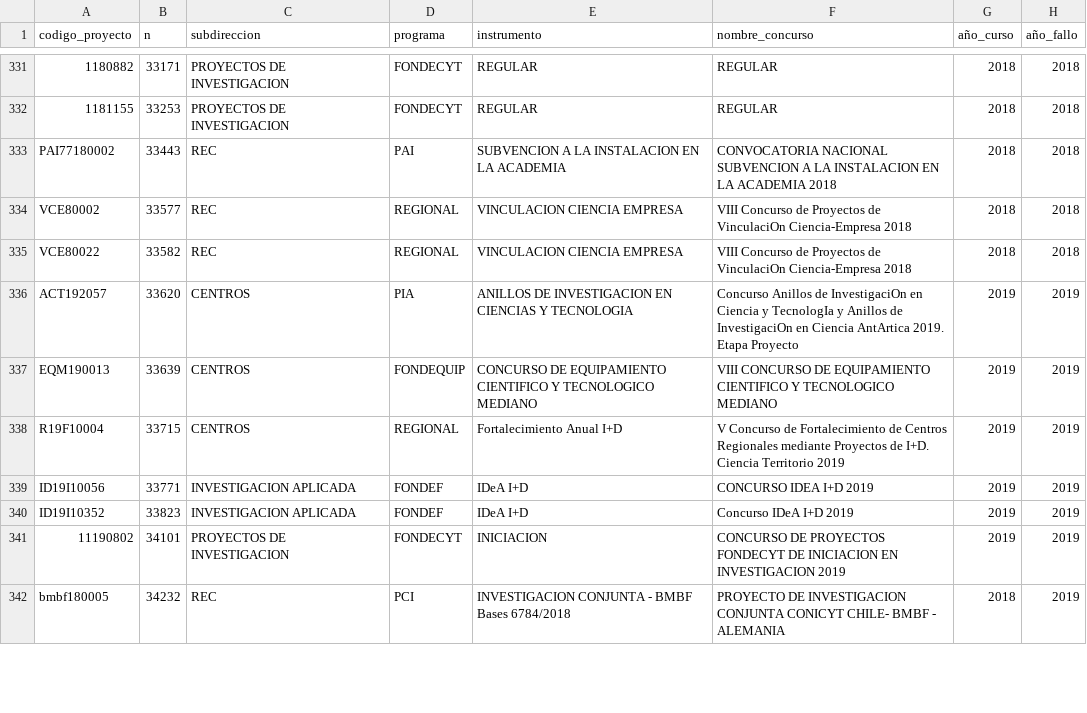
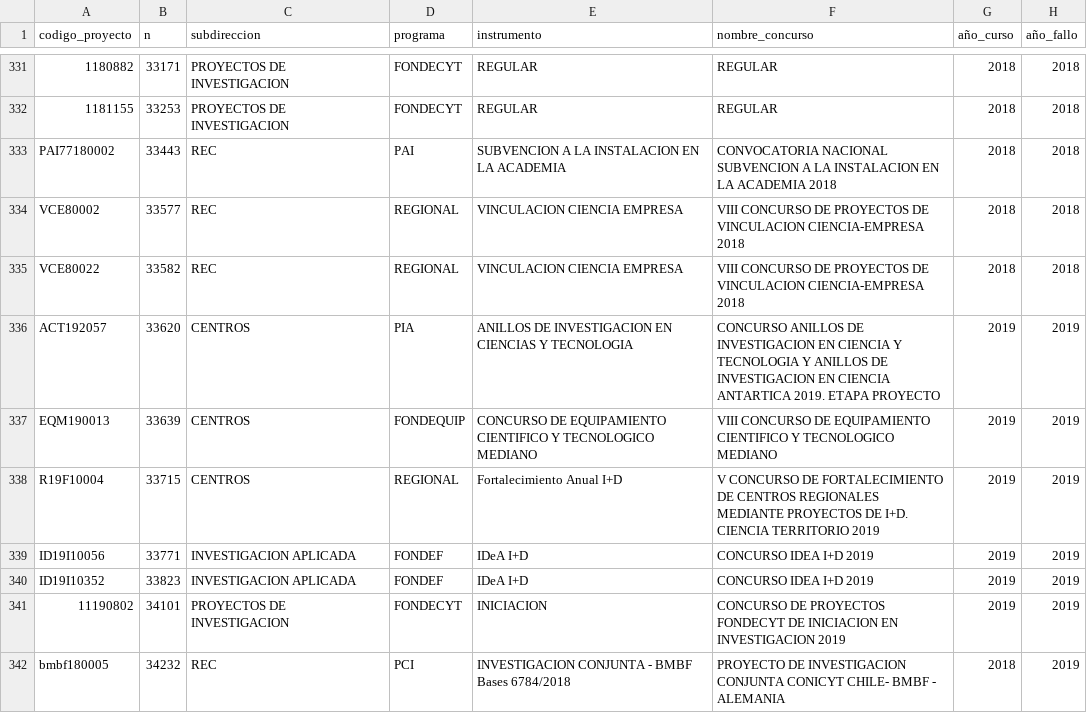
Before and after one commit to matcasti/datosMZaustral, a CSV file: data/proyectos_anid/clean/mz_austral_normalized.csv, drawn as a sheet; only a part is shown, gaps mark what is left out; the diff covers the shown part only; the diff names each change by its address in the sheet, - before the commit and + after, or states it on an @@ line.

```diff
--- a/data/proyectos_anid/clean/mz_austral_normalized.csv
+++ b/data/proyectos_anid/clean/mz_austral_normalized.csv
-F334:F335 (nombre_concurso): VIII Concurso de Proyectos de VinculaciOn Ciencia-Empresa 2018
+F334:F335 (nombre_concurso): VIII CONCURSO DE PROYECTOS DE VINCULACION CIENCIA-EMPRESA 2018
-F336 (nombre_concurso): Concurso Anillos de InvestigaciOn en Ciencia y TecnologIa y Anillos de InvestigaciOn en Ciencia AntArtica 2019. Etapa Proyecto
+F336 (nombre_concurso): CONCURSO ANILLOS DE INVESTIGACION EN CIENCIA Y TECNOLOGIA Y ANILLOS DE INVESTIGACION EN CIENCIA ANTARTICA 2019. ETAPA PROYECTO
-F338 (nombre_concurso): V Concurso de Fortalecimiento de Centros Regionales mediante Proyectos de I+D. Ciencia Territorio 2019
+F338 (nombre_concurso): V CONCURSO DE FORTALECIMIENTO DE CENTROS REGIONALES MEDIANTE PROYECTOS DE I+D. CIENCIA TERRITORIO 2019
-F340 (nombre_concurso): Concurso IDeA I+D 2019
+F340 (nombre_concurso): CONCURSO IDEA I+D 2019
```
Also changed, not shown: 102 edited cells elsewhere in this file, 4 other files.
